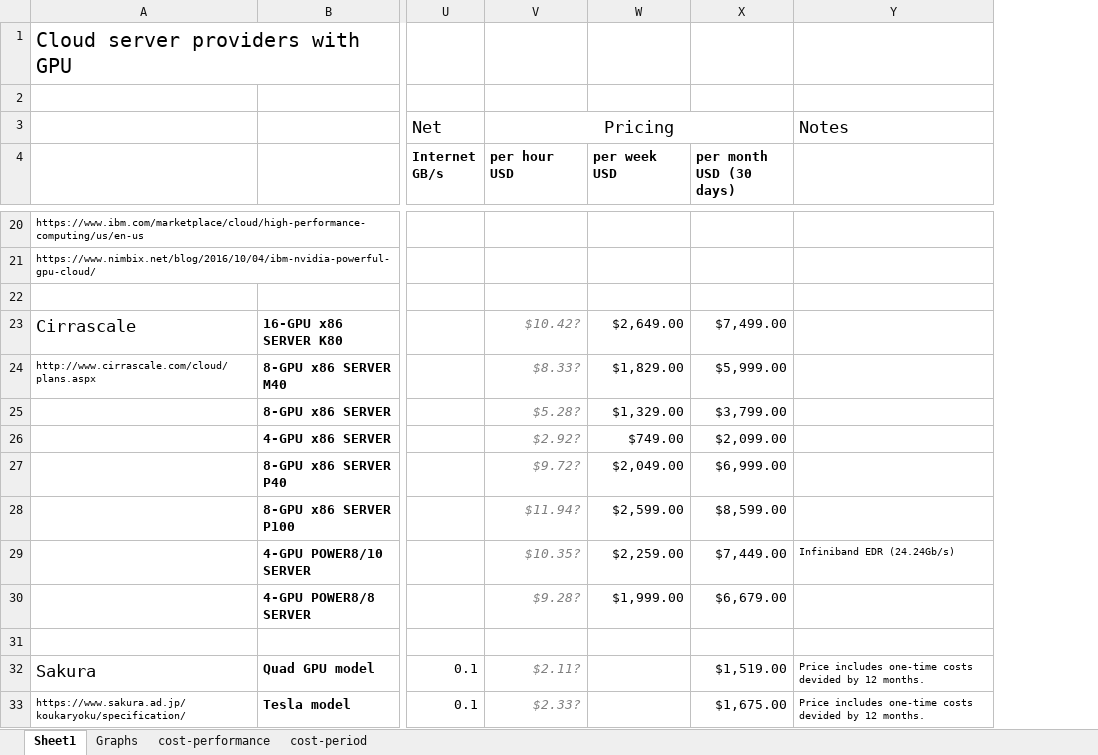
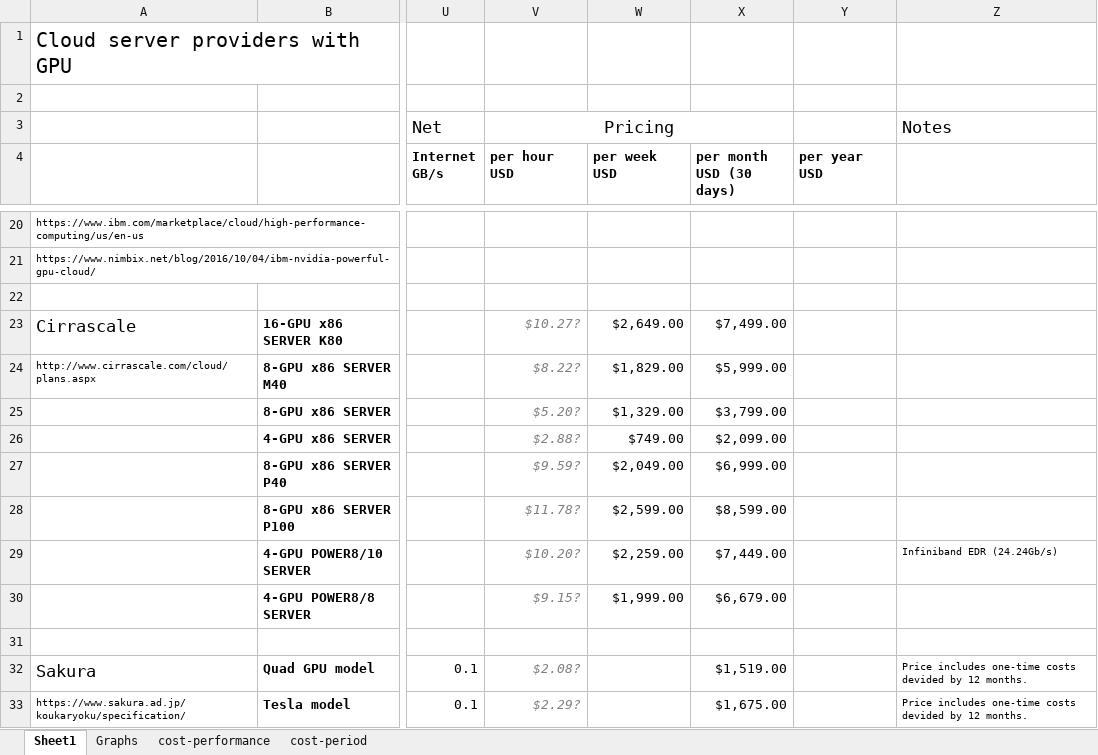
Before and after one commit to pyotr777/cloud_providers, an Excel workbook: Comparison table updated 3.xlsx, sheet Sheet1, drawn as a sheet; only a part is shown, gaps mark what is left out; values as stored, in another font and other column widths than the file's, no borders; conditional formats not drawn; the diff covers the shown part only; the diff names each change by its address in the sheet, - before the commit and + after, or states it on an @@ line.

```diff
--- a/Comparison table updated 3.xlsx (sheet Sheet1)
+++ b/Comparison table updated 3.xlsx (sheet Sheet1)
+column Y (per year USD), empty
-V23 (per hour USD): $10.42?
+V23 (per hour USD): $10.27?
-V24 (per hour USD): $8.33?
+V24 (per hour USD): $8.22?
-V25 (per hour USD): $5.28?
+V25 (per hour USD): $5.20?
-V26 (per hour USD): $2.92?
+V26 (per hour USD): $2.88?
-V27 (per hour USD): $9.72?
+V27 (per hour USD): $9.59?
-V28 (per hour USD): $11.94?
+V28 (per hour USD): $11.78?
-V29 (per hour USD): $10.35?
+V29 (per hour USD): $10.20?
-V30 (per hour USD): $9.28?
+V30 (per hour USD): $9.15?
-V32 (per hour USD): $2.11?
+V32 (per hour USD): $2.08?
-V33 (per hour USD): $2.33?
+V33 (per hour USD): $2.29?
```
Also changed, not shown: 5 edited cells and cell formats elsewhere in this sheet, sheet cost-performance, formulas that keep their value, charts or pictures, 3 other files.
